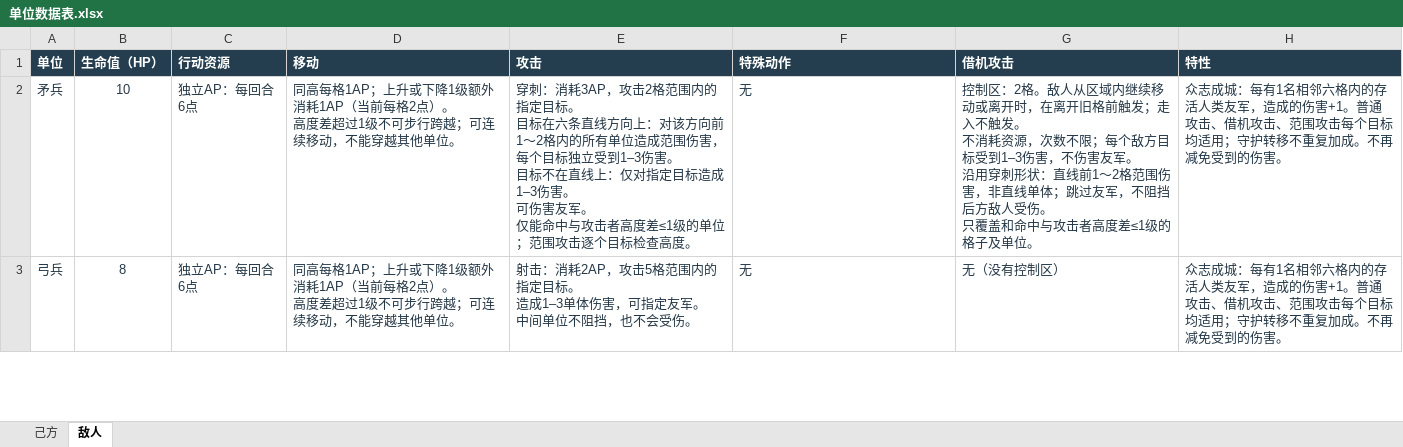
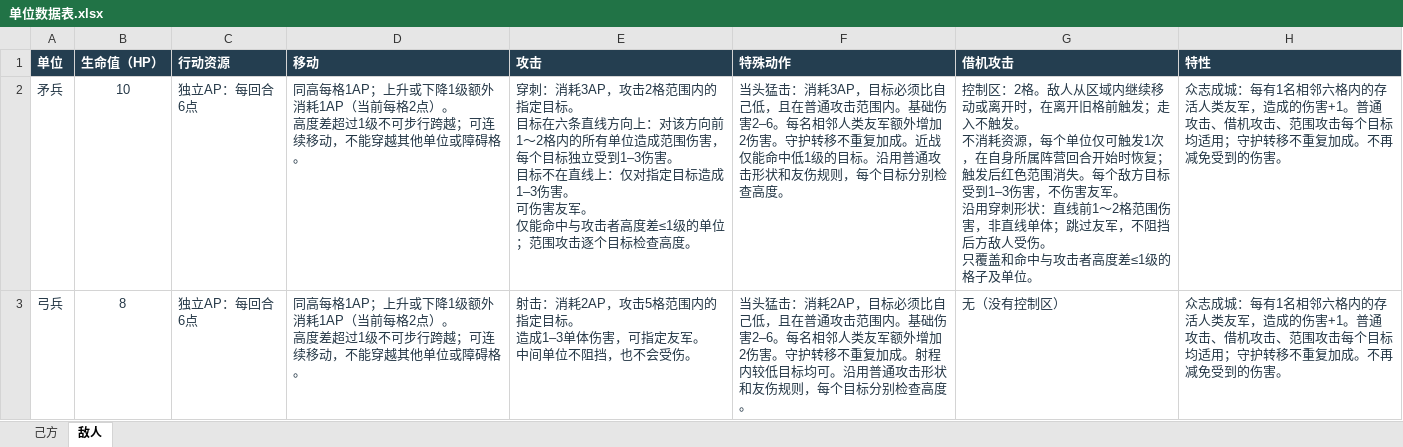
Before and after one commit to ajsdkty3/necromancer_game, an Excel workbook: 单位数据表.xlsx, sheet 敌人, drawn as a sheet; only a part is shown; values as stored, in another font and other column widths than the file's, no borders; table styles not drawn; the diff covers the shown part only; the diff names each change by its address in the sheet, - before the commit and + after, or states it on an @@ line.

```diff
--- a/单位数据表.xlsx (sheet 敌人)
+++ b/单位数据表.xlsx (sheet 敌人)
-D2:D3 (移动): …其他单位。
+D2:D3 (移动): …其他单位或障碍格。
-F2 (特殊动作): 无
+F2 (特殊动作): 当头猛击：消耗3AP，目标必须比自己低，且在普通攻击范围内。基础伤害2–6。每名相邻人类友军额外增加2伤害。守护转移不重复加成。近战仅能命中低1级的目标。沿用普通攻击形状和友伤规则，每个目标分别检查高度。
-G2 (借机攻击): …耗资源，次数不限；每个敌方…
+G2 (借机攻击): …耗资源，每个单位仅可触发1次，在自身所属阵营回合开始时恢复；触发后红色范围消失。每个敌方…
-F3 (特殊动作): 无
+F3 (特殊动作): 当头猛击：消耗2AP，目标必须比自己低，且在普通攻击范围内。基础伤害2–6。每名相邻人类友军额外增加2伤害。守护转移不重复加成。射程内较低目标均可。沿用普通攻击形状和友伤规则，每个目标分别检查高度。
```
Also changed, not shown: 3 edited cells elsewhere in this sheet, sheet 己方, 47 other files.
